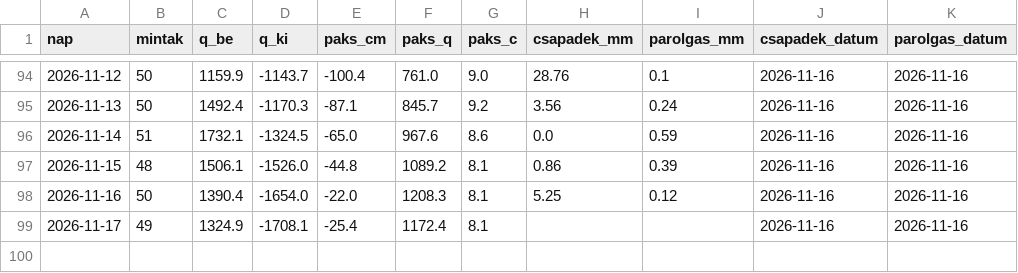
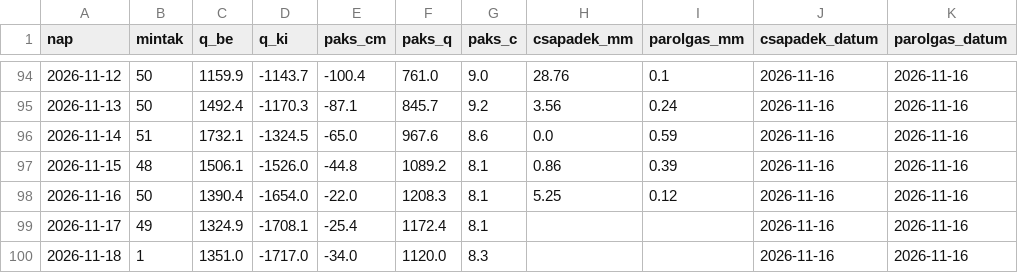
Before and after one commit to lpapp68/basin, a CSV file: archiv/napi.csv, drawn as a sheet; only a part is shown, gaps mark what is left out.

```diff
--- a/archiv/napi.csv
+++ b/archiv/napi.csv
@@ -99 +99,2 @@ nap,mintak,q_be,q_ki,paks_cm,paks_q,paks_c,csapadek_mm,parolgas_mm,csapadek_datu
 2026-11-17,49,1324.9,-1708.1,-25.4,1172.4,8.1,,,2026-11-16,2026-11-16
+2026-11-18,1,1351.0,-1717.0,-34.0,1120.0,8.3,,,2026-11-16,2026-11-16
```
Also changed, not shown: archiv/duna_napi.csv, archiv/oras.csv, 4 other files.
